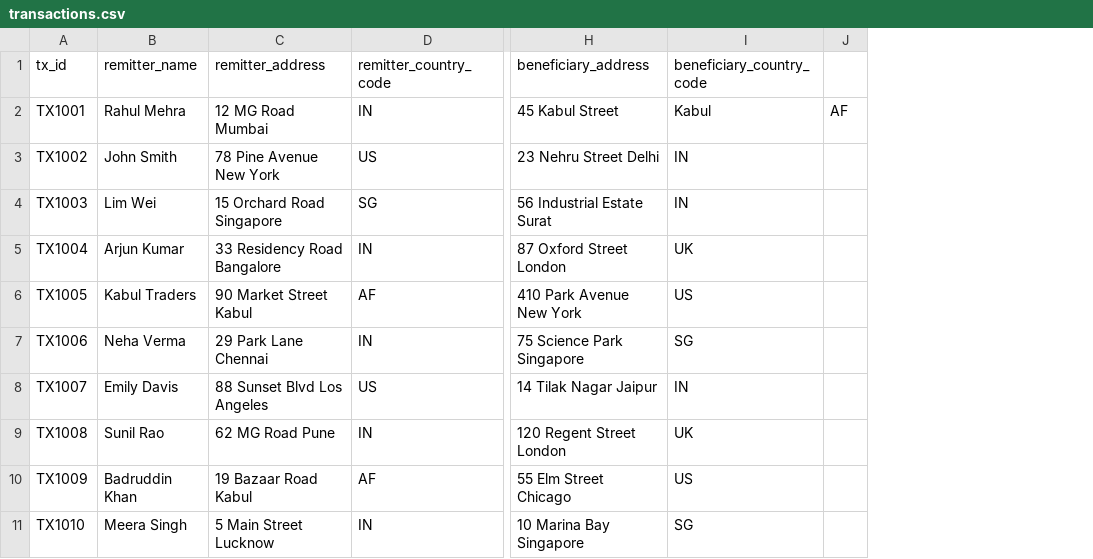
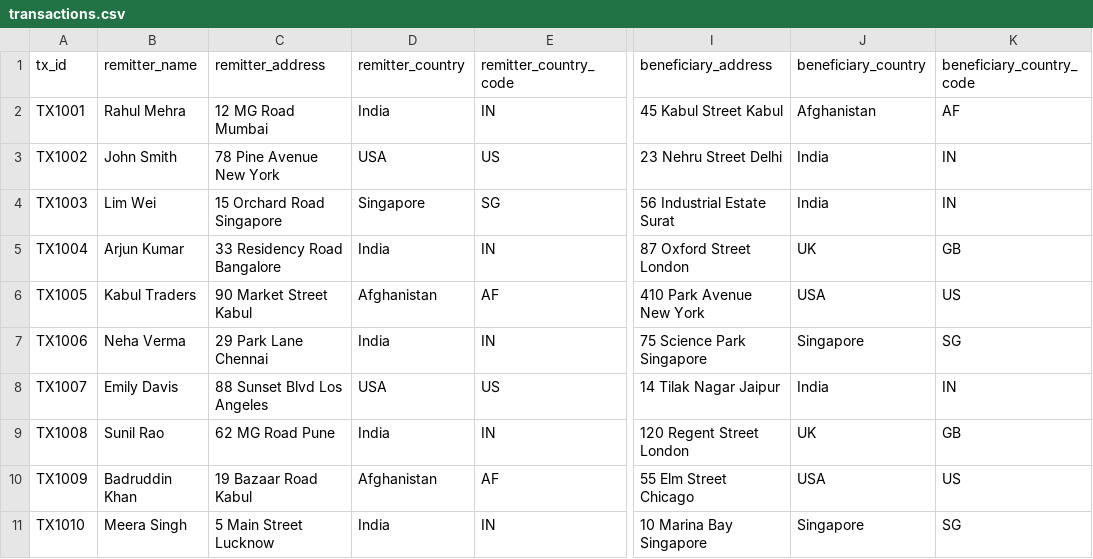
Before and after one commit to Vipulm5/nium-risk-typology-demo, a CSV file: transactions.csv, drawn as a sheet; only a part is shown, gaps mark what is left out; removed rows and columns are numbered as before the commit, all else as after; the diff names each change by its address in the sheet, - before the commit and + after, or states it on an @@ line.

Commit message:
Update transactions.csv

```diff
--- a/transactions.csv
+++ b/transactions.csv
+column D (remitter_country), rows 2-11: India | USA | Singapore | India | Afghanistan | India | USA | India | Afghanistan | India
+column J (beneficiary_country), rows 2-11: Afghanistan | India | India | UK | USA | Singapore | India | UK | USA | Singapore
-column J, row 2: AF
-I2 (beneficiary_address): 45 Kabul Street
+I2 (beneficiary_address): 45 Kabul Street Kabul
-K2 (beneficiary_country_code): Kabul
+K2 (beneficiary_country_code): AF
-K5 (beneficiary_country_code): UK
+K5 (beneficiary_country_code): GB
-K9 (beneficiary_country_code): UK
+K9 (beneficiary_country_code): GB
```
